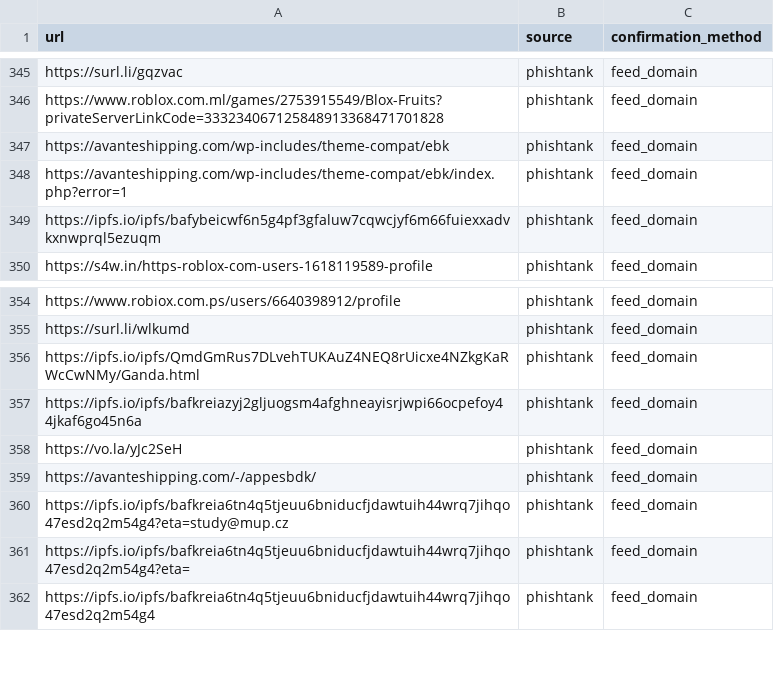
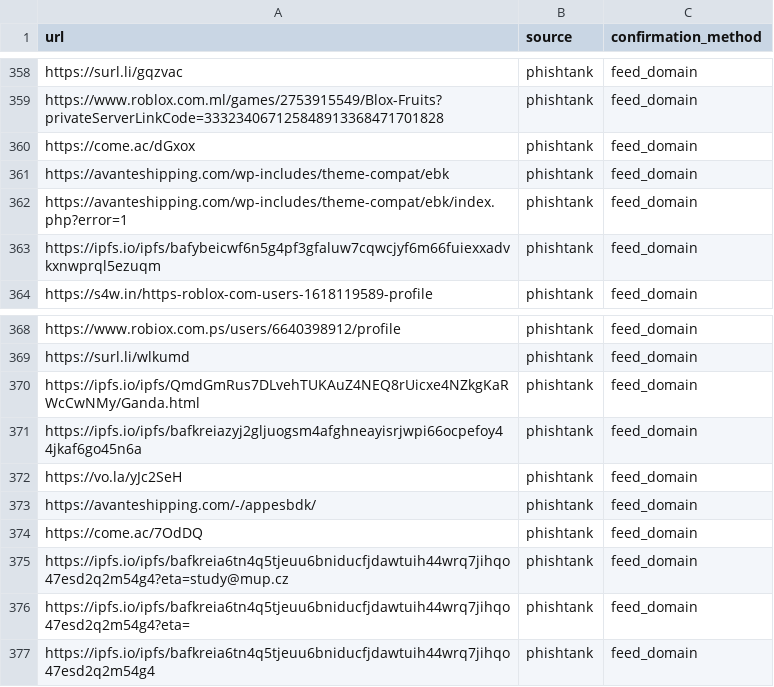
Before and after one commit to Dilshan-Fernando-01/cascade-phish-guard, a CSV file: data/processed/phishing_candidates_dual_confirmed.csv, drawn as a sheet; only a part is shown, gaps mark what is left out; the diff covers the shown part only.

```diff
--- a/data/processed/phishing_candidates_dual_confirmed.csv
+++ b/data/processed/phishing_candidates_dual_confirmed.csv
@@ -346,2 +359,3 @@ https://surl.li/gqzvac,phishtank,feed_domain
 https://www.roblox.com.ml/games/2753915549/Blox-Fruits?privateServerLinkCode=333234067125848913368471701828,phishtank,feed_domain
+https://come.ac/dGxox,phishtank,feed_domain
 https://avanteshipping.com/wp-includes/theme-compat/ebk,phishtank,feed_domain
@@ -359,2 +373,3 @@ https://vo.la/yJc2SeH,phishtank,feed_domain
 https://avanteshipping.com/-/appesbdk/,phishtank,feed_domain
+https://come.ac/7OdDQ,phishtank,feed_domain
 https://ipfs.io/ipfs/bafkreia6tn4q5tjeuu6bniducfjdawtuih44wrq7jihqo47esd2q2m54g4?eta=study@mup.cz,phishtank,feed_domain
```
Also changed, not shown: 15 added rows elsewhere in this file, data/processed/virustotal_sample.csv, 6 other files.
